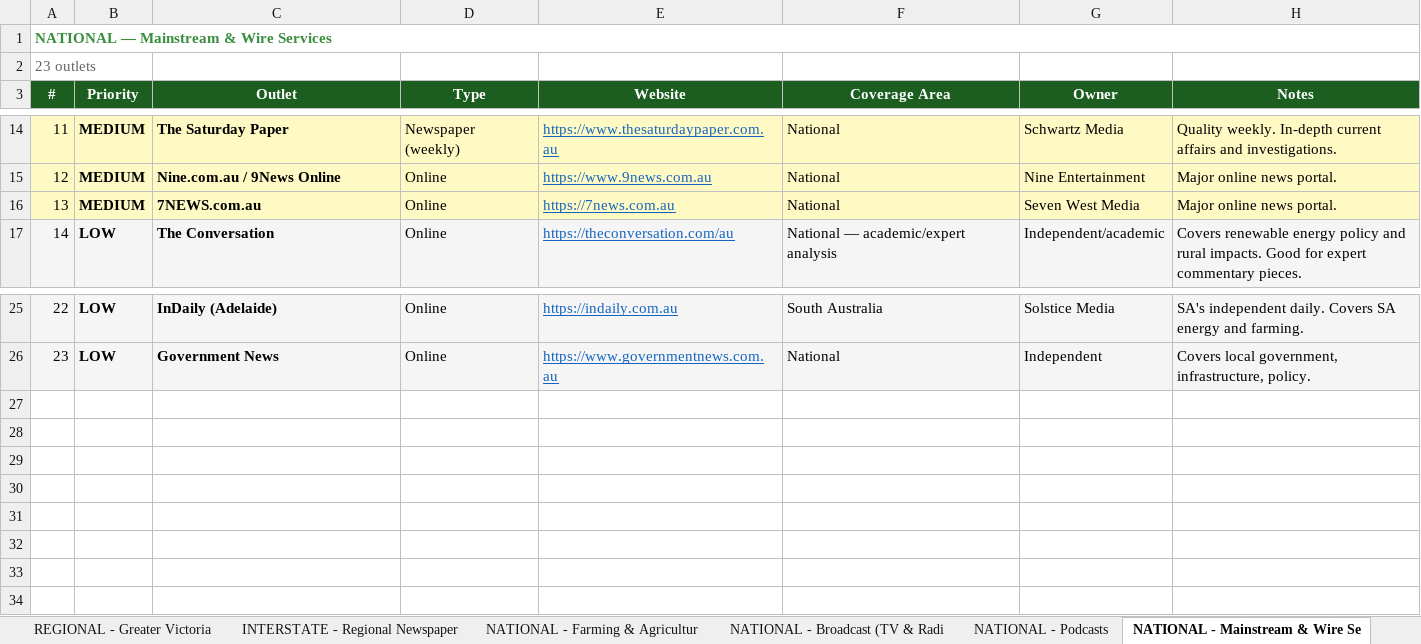
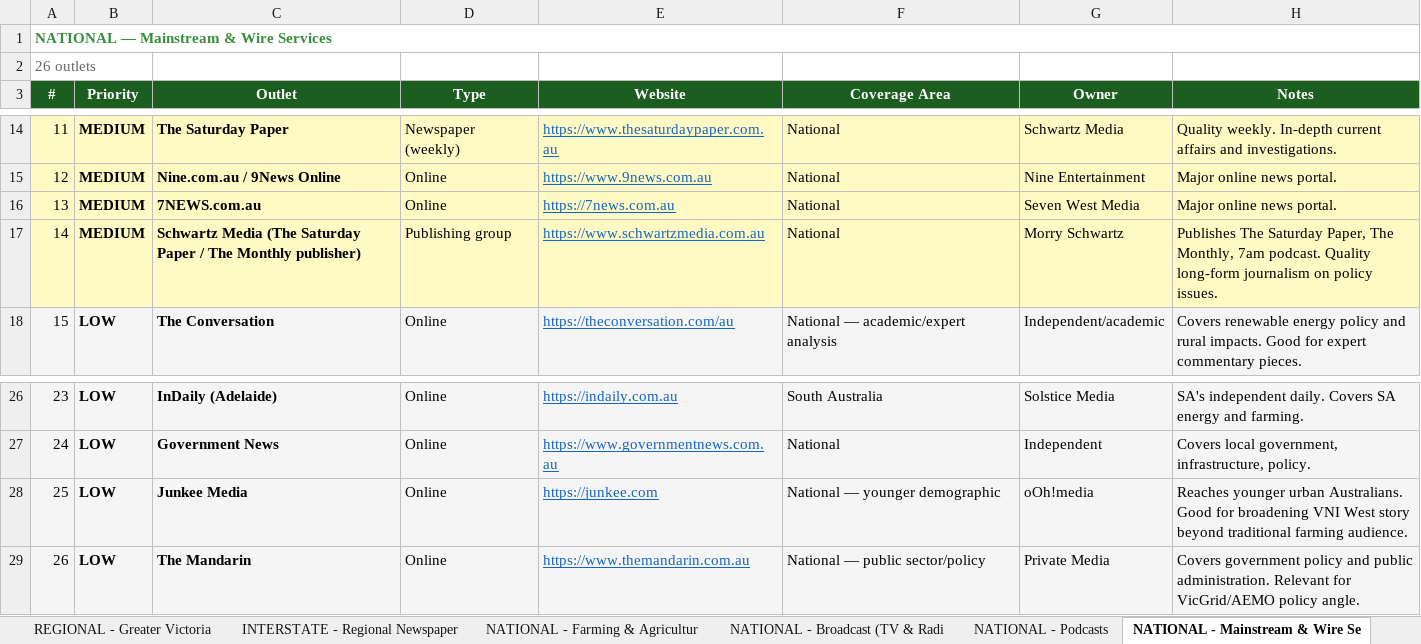
Before and after one commit to horatio8/RepublicanEcosystem26, an Excel workbook: public/data/farmers-fightback-media-list.xlsx, sheet NATIONAL - Mainstream & Wire Se, drawn as a sheet; only a part is shown, gaps mark what is left out; values as stored, in another font and other column widths than the file's, no borders; the diff names each change by its address in the sheet, - before the commit and + after, or states it on an @@ line.

```diff
--- a/public/data/farmers-fightback-media-list.xlsx (sheet NATIONAL - Mainstream & Wire Se)
+++ b/public/data/farmers-fightback-media-list.xlsx (sheet NATIONAL - Mainstream & Wire Se)
@@ column A (#) renumbered between rows 2 and 27 @@
+row 17: 14 | MEDIUM | Schwartz Media (The Saturday Paper / The Monthly publisher) | Publishing group | https://www.schwartzmedia.com.au | National | Morry Schwartz | Publishes The Saturday Paper, The Monthly, 7am podcast. Quality long-form journalism on policy issues.
+row 28: 25 | LOW | Junkee Media | Online | https://junkee.com | National — younger demographic | oOh!media | Reaches younger urban Australians. Good for broadening VNI West story beyond traditional farming audience.
+row 29: 26 | LOW | The Mandarin | Online | https://www.themandarin.com.au | National — public sector/policy | Private Media | Covers government policy and public administration. Relevant for VicGrid/AEMO policy angle.
```
Also changed, not shown: sheet All Media Outlets, sheet INTERSTATE - Regional Newspaper, sheet Key Journalists & Contacts, sheet POLITICAL & DIGITAL CHANNELS, sheet INDUSTRY & ADVOCACY, sheet NATIONAL - Energy-Environment S, 6 more sheets, 1 other file.
